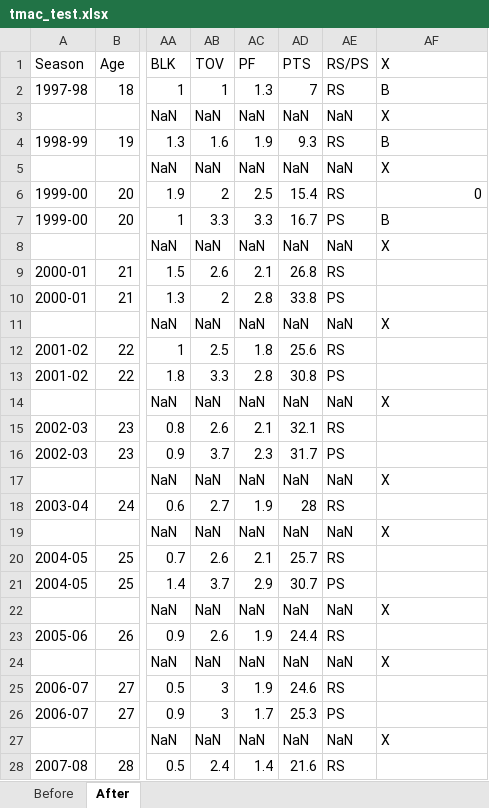
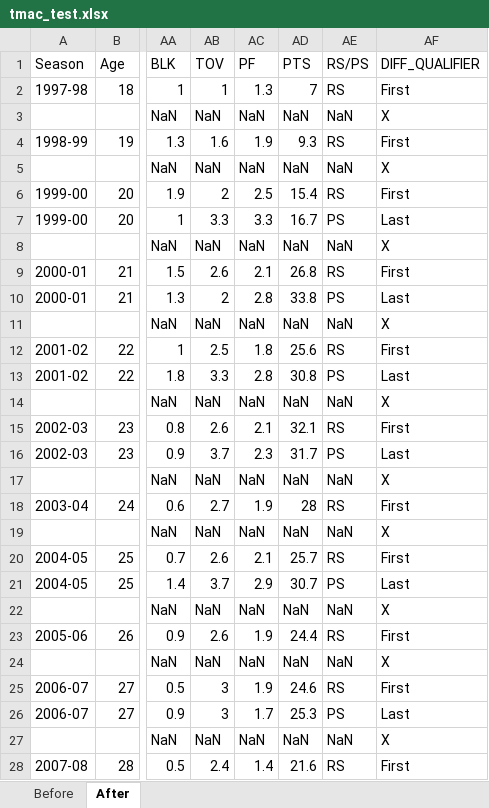
Before and after one commit to pkratz22/rsvsps, an Excel workbook: tmac_test.xlsx, sheet After, drawn as a sheet; only a part is shown, gaps mark what is left out; values as stored, in another font and other column widths than the file's, no borders; the diff covers the shown part only; the diff names each change by its address in the sheet, - before the commit and + after, or states it on an @@ line.

Commit message:
Add files via upload

```diff
--- a/tmac_test.xlsx (sheet After)
+++ b/tmac_test.xlsx (sheet After)
-AF1: X
+AF1: DIFF_QUALIFIER
-AF2 (DIFF_QUALIFIER): B
+AF2 (DIFF_QUALIFIER): First
-AF4 (DIFF_QUALIFIER): B
+AF4 (DIFF_QUALIFIER): First
-AF6 (DIFF_QUALIFIER): 0
+AF6 (DIFF_QUALIFIER): First
-AF7 (DIFF_QUALIFIER): B
+AF7 (DIFF_QUALIFIER): Last
-AF9 (DIFF_QUALIFIER): (empty)
+AF9 (DIFF_QUALIFIER): First
-AF10 (DIFF_QUALIFIER): (empty)
+AF10 (DIFF_QUALIFIER): Last
-AF12 (DIFF_QUALIFIER): (empty)
+AF12 (DIFF_QUALIFIER): First
-AF13 (DIFF_QUALIFIER): (empty)
+AF13 (DIFF_QUALIFIER): Last
-AF15 (DIFF_QUALIFIER): (empty)
+AF15 (DIFF_QUALIFIER): First
-AF16 (DIFF_QUALIFIER): (empty)
+AF16 (DIFF_QUALIFIER): Last
-AF18 (DIFF_QUALIFIER): (empty)
+AF18 (DIFF_QUALIFIER): First
-AF20 (DIFF_QUALIFIER): (empty)
+AF20 (DIFF_QUALIFIER): First
-AF21 (DIFF_QUALIFIER): (empty)
+AF21 (DIFF_QUALIFIER): Last
-AF23 (DIFF_QUALIFIER): (empty)
+AF23 (DIFF_QUALIFIER): First
-AF25 (DIFF_QUALIFIER): (empty)
+AF25 (DIFF_QUALIFIER): First
-AF26 (DIFF_QUALIFIER): (empty)
+AF26 (DIFF_QUALIFIER): Last
-AF28 (DIFF_QUALIFIER): (empty)
+AF28 (DIFF_QUALIFIER): First
```
Also changed, not shown: 21 edited cells elsewhere in this sheet.
